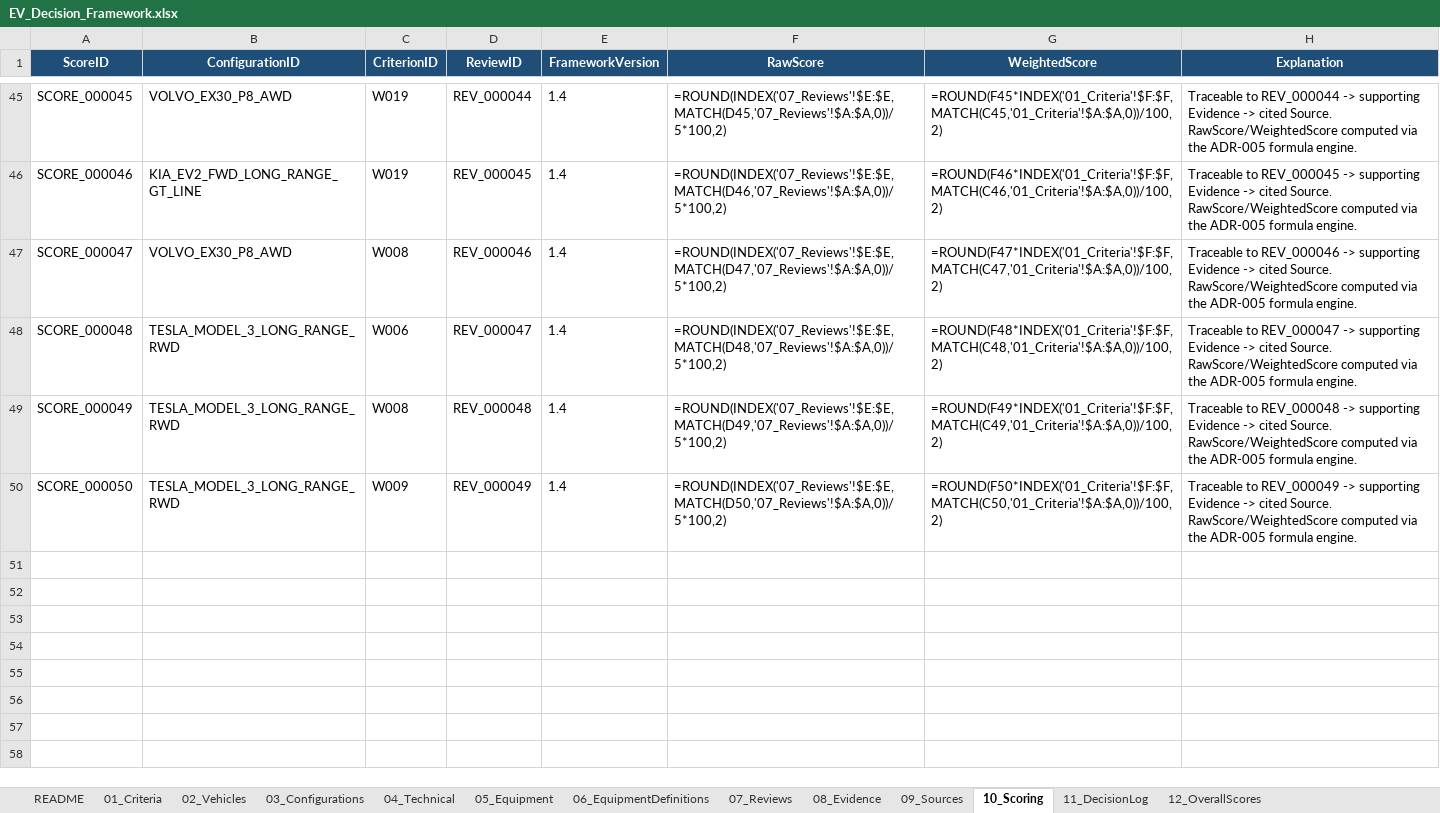
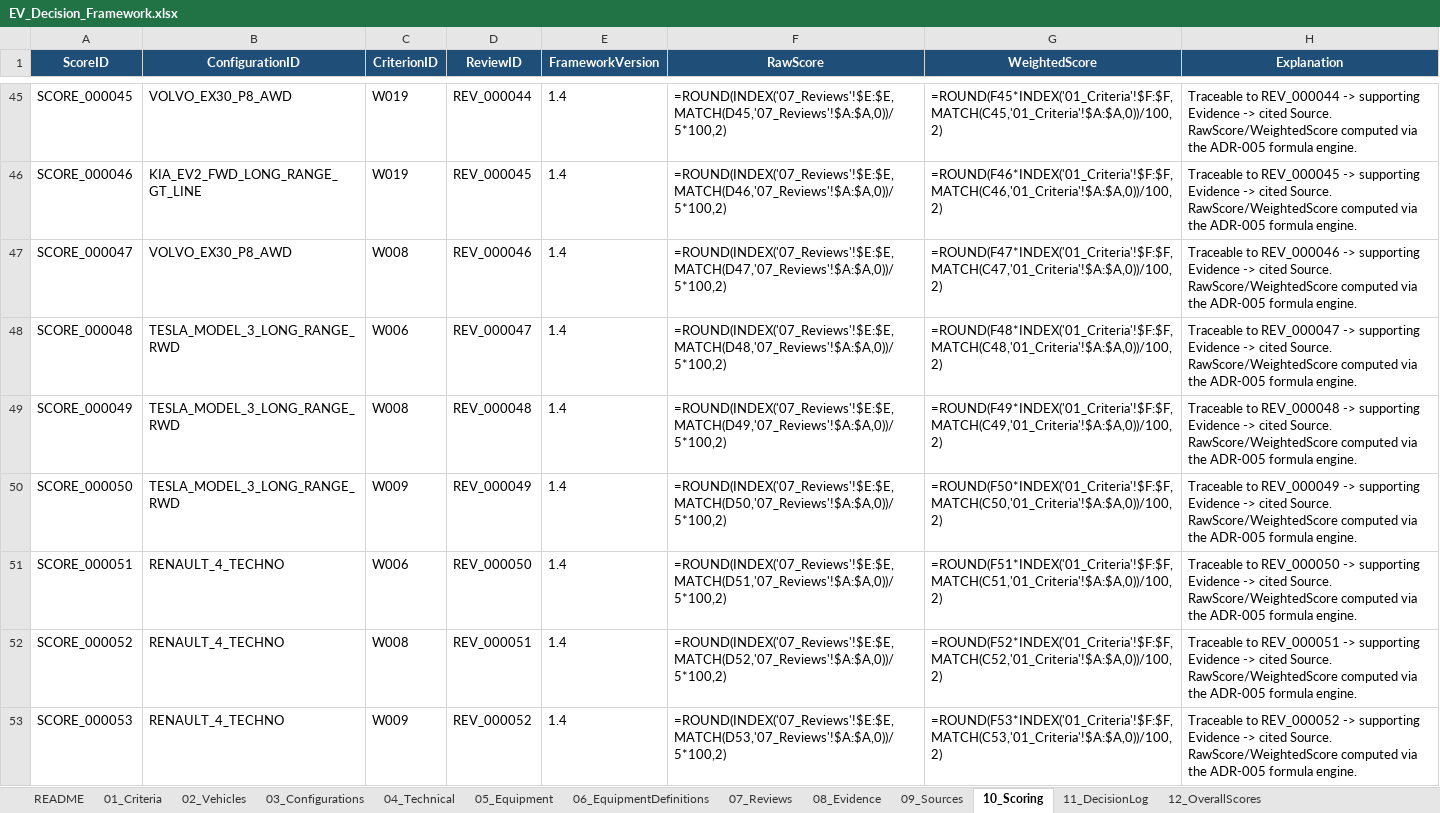
Before and after one commit to bemoy83/decision-framework, an Excel workbook: data/EV_Decision_Framework.xlsx, sheet 10_Scoring, drawn as a sheet; only a part is shown, gaps mark what is left out; values as stored, in another font and other column widths than the file's, no borders; formulas without a stored value are shown as written; the diff names each change by its address in the sheet, - before the commit and + after, or states it on an @@ line.

Commit message:
Score Renault 4 Techno on W006, W008, W009
W006 (OTA): Renault Group confirms FOTA capability via embedded 4G;
electrive.com corroborates a real shipped update (Google Gemini AI,
June 2026), no workshop visit needed - scored 4/5.

W008 (driver-assist quality): elbil.no's Norwegian test confirms ACC
"works surprisingly well on the motorway" on Techno/Iconic trims -
scored 4/5, brief mention rather than a deep winter test.

W009 (camera): elbil.no confirms the 360-degree camera and auto-park
are Iconic-exclusive (+20,000 kr); Techno gets rear camera + front
sensors only - scored 2/5, consistent with Tesla's treatment.

Adds EQ_OTA equipment row and two new Sources (Renault Group FOTA
article, electrive.com); reuses existing SRC_ELBIL_RENAULT4_TEST for
W008/W009.

```diff
--- a/data/EV_Decision_Framework.xlsx (sheet 10_Scoring)
+++ b/data/EV_Decision_Framework.xlsx (sheet 10_Scoring)
+row 51: SCORE_000051 | RENAULT_4_TECHNO | W006 | REV_000050 | 1.4 | =ROUND(INDEX('07_Reviews'!$E:$E,MATCH(D51,'07_Reviews'!$A:$A,0))/5*100,2) | =ROUND(F51*INDEX('01_Criteria'!$F:$F,MATCH(C51,'01_Criteria'!$A:$A,0))/100,2) | Traceable to REV_000050 -> supporting Evidence -> cited Source. RawScore/WeightedScore computed via the ADR-005 formula engine.
+row 52: SCORE_000052 | RENAULT_4_TECHNO | W008 | REV_000051 | 1.4 | =ROUND(INDEX('07_Reviews'!$E:$E,MATCH(D52,'07_Reviews'!$A:$A,0))/5*100,2) | =ROUND(F52*INDEX('01_Criteria'!$F:$F,MATCH(C52,'01_Criteria'!$A:$A,0))/100,2) | Traceable to REV_000051 -> supporting Evidence -> cited Source. RawScore/WeightedScore computed via the ADR-005 formula engine.
+row 53: SCORE_000053 | RENAULT_4_TECHNO | W009 | REV_000052 | 1.4 | =ROUND(INDEX('07_Reviews'!$E:$E,MATCH(D53,'07_Reviews'!$A:$A,0))/5*100,2) | =ROUND(F53*INDEX('01_Criteria'!$F:$F,MATCH(C53,'01_Criteria'!$A:$A,0))/100,2) | Traceable to REV_000052 -> supporting Evidence -> cited Source. RawScore/WeightedScore computed via the ADR-005 formula engine.
```
Also changed, not shown: sheet 07_Reviews, sheet 08_Evidence, sheet 09_Sources, sheet 05_Equipment.
